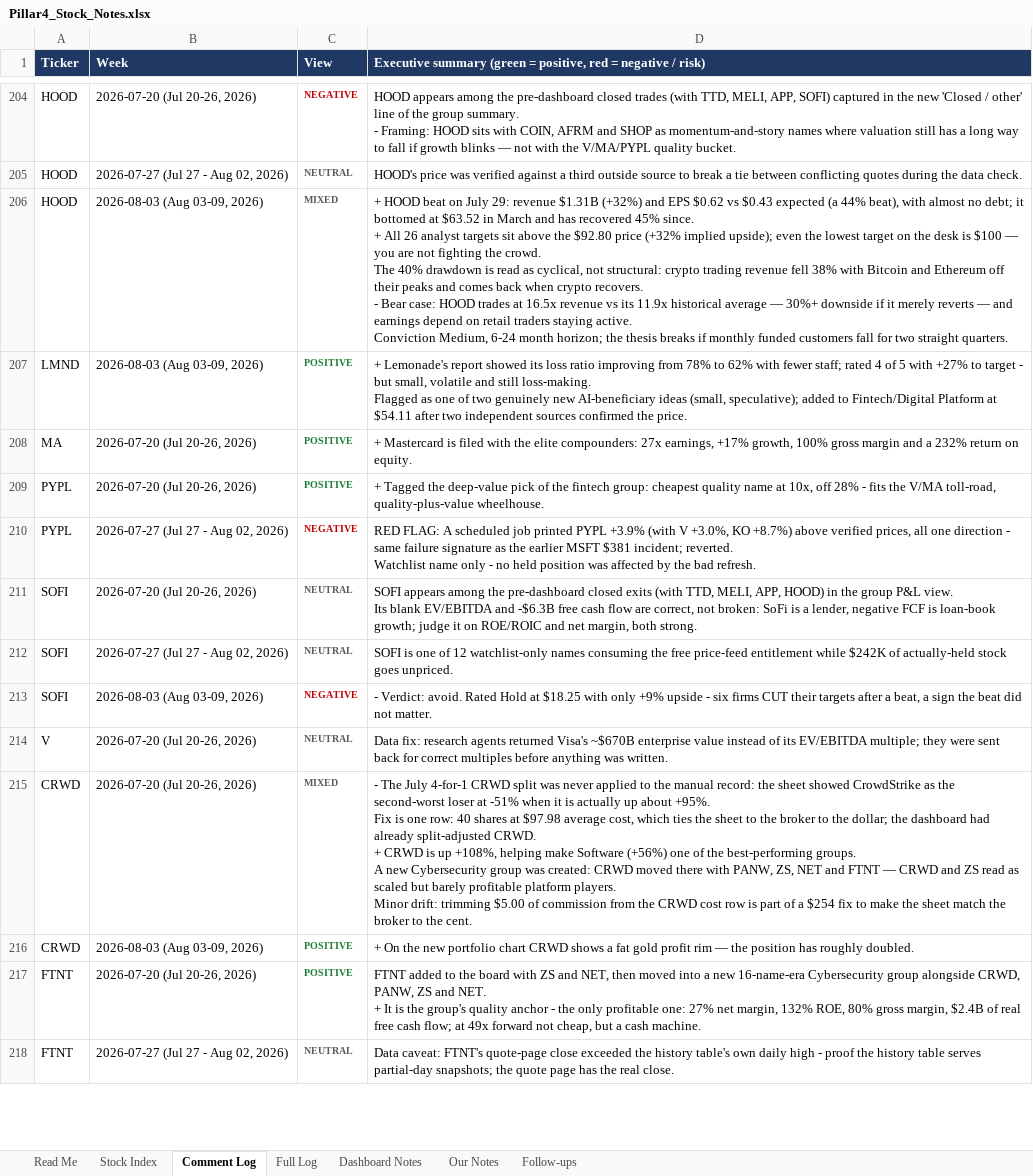
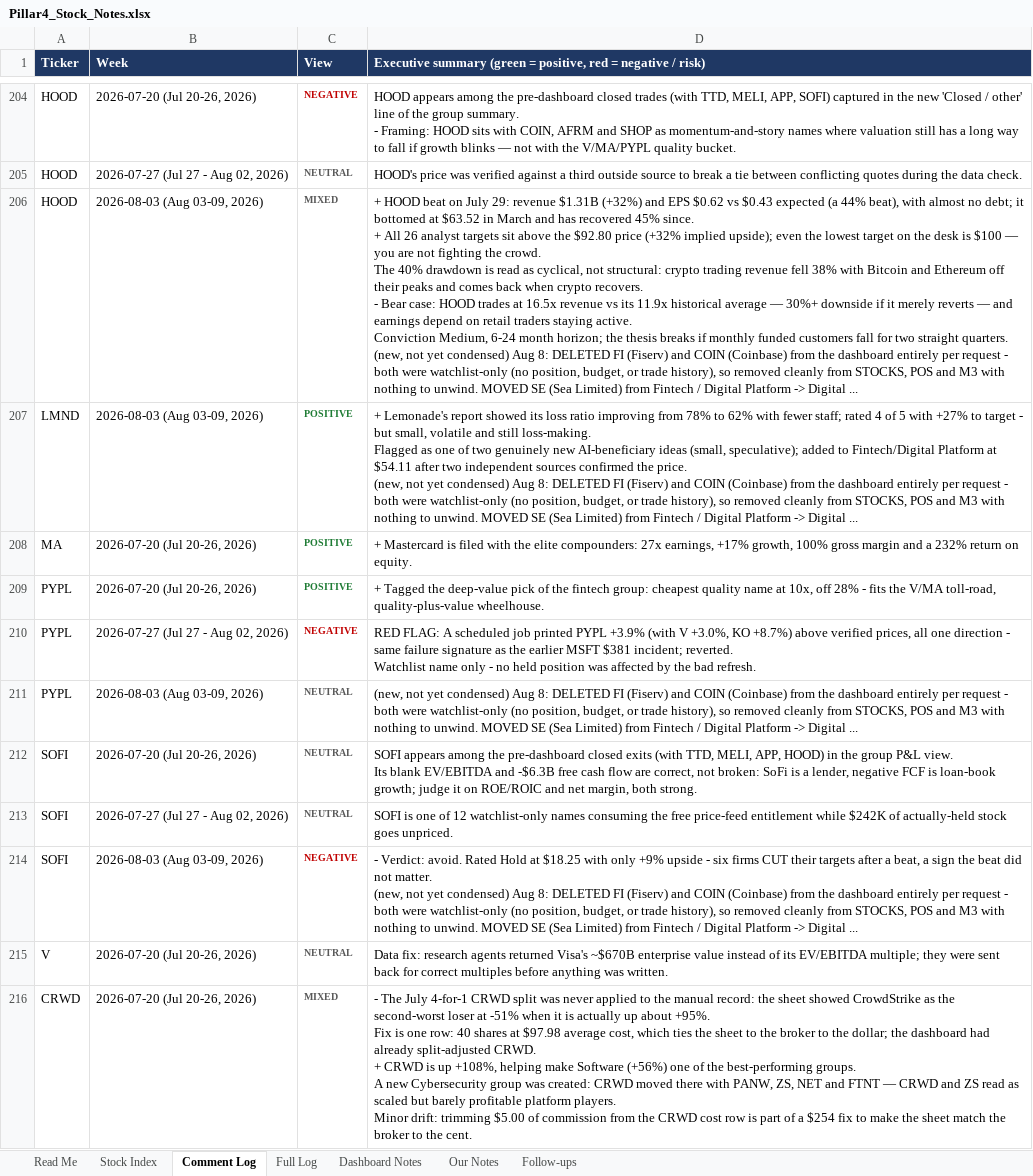
Before and after one commit to sakulratpradit/p4-trrsg5, an Excel workbook: Pillar4_Stock_Notes.xlsx, sheet Comment Log, drawn as a sheet; only a part is shown, gaps mark what is left out; the shorter side is filled out with more unchanged rows; values as stored, in another font and other column widths than the file's, no borders; addresses are those after the commit; ↵ is a line break in a cell; the diff names each change by its address in the sheet, - before the commit and + after, or states it on an @@ line.

```diff
--- a/Pillar4_Stock_Notes.xlsx (sheet Comment Log)
+++ b/Pillar4_Stock_Notes.xlsx (sheet Comment Log)
-D206: …straight quarters.
+D206: …straight quarters. ↵ (new, not yet condensed) Aug 8: DELETED FI (Fiserv) and COIN (Coinbase) from the dashboard entirely per request - both were watchlist-only (no position, budget, or trade history), so removed cleanly from STOCKS, POS and M3 with nothing to unwind. MOVED SE (Sea Limited) from Fintech / Digital Platform -> Digital ...
-D207: …the price.
+D207: …the price. ↵ (new, not yet condensed) Aug 8: DELETED FI (Fiserv) and COIN (Coinbase) from the dashboard entirely per request - both were watchlist-only (no position, budget, or trade history), so removed cleanly from STOCKS, POS and M3 with nothing to unwind. MOVED SE (Sea Limited) from Fintech / Digital Platform -> Digital ...
+row 211: PYPL | 2026-08-03 (Aug 03-09, 2026) | NEUTRAL | (new, not yet condensed) Aug 8: DELETED FI (Fiserv) and COIN (Coinbase) from the dashboard entirely per request - both were watchlist-only (no position, budget, or trade history), so removed cleanly from STOCKS, POS and M3 with nothing to unwind. MOVED SE (Sea Limited) from Fintech / Digital Platform -> Digital ...
-D214: …not matter.
+D214: …not matter. ↵ (new, not yet condensed) Aug 8: DELETED FI (Fiserv) and COIN (Coinbase) from the dashboard entirely per request - both were watchlist-only (no position, budget, or trade history), so removed cleanly from STOCKS, POS and M3 with nothing to unwind. MOVED SE (Sea Limited) from Fintech / Digital Platform -> Digital ...
```
Also changed, not shown: sheet Full Log, sheet Stock Index, sheet Dashboard Notes, 3 other files.
